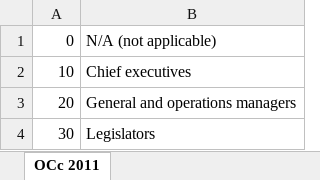
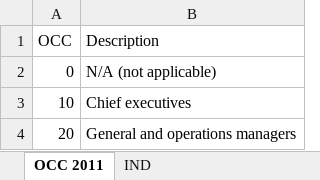
Before and after one commit to Guidowe/precariedad.mundial, an Excel workbook: data/Codigos Ocup USA.xlsx, sheet OCC 2011, drawn as a sheet; only a part is shown; the shorter side is filled out with more unchanged rows; values as stored, in another font and other column widths than the file's, no borders; the diff names each change by its address in the sheet, - before the commit and + after, or states it on an @@ line.

```diff
--- a/data/Codigos Ocup USA.xlsx (sheet OCC 2011)
+++ b/data/Codigos Ocup USA.xlsx (sheet OCC 2011)
-sheet tab: OCc 2011
+sheet tab: OCC 2011
+sheet tab: IND
+row 1: OCC | Description
```
Also changed, not shown: data/Variables LFS, SES y CPS.xlsx, 10 other files.
